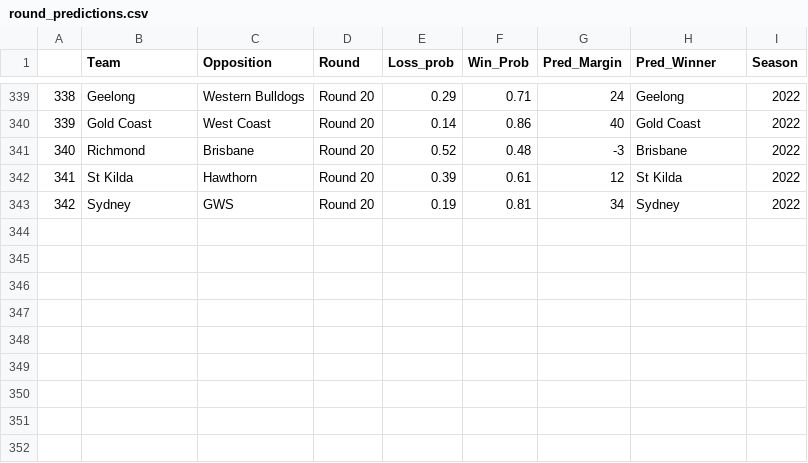
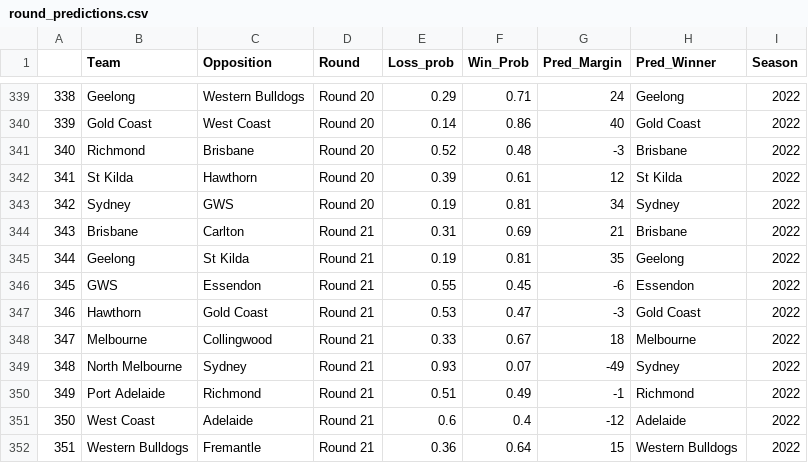
Before and after one commit to mitch-mooney/AFL_Predictions, a CSV file: csv_files/round_predictions.csv, drawn as a sheet; only a part is shown, gaps mark what is left out.

```diff
--- a/csv_files/round_predictions.csv
+++ b/csv_files/round_predictions.csv
@@ -343 +343,10 @@
 "342","Sydney","GWS","Round 20",0.19,0.81,34,"Sydney",2022
+"343","Brisbane","Carlton","Round 21",0.31,0.69,21,"Brisbane",2022
+"344","Geelong","St Kilda","Round 21",0.19,0.81,35,"Geelong",2022
+"345","GWS","Essendon","Round 21",0.55,0.45,-6,"Essendon",2022
+"346","Hawthorn","Gold Coast","Round 21",0.53,0.47,-3,"Gold Coast",2022
+"347","Melbourne","Collingwood","Round 21",0.33,0.67,18,"Melbourne",2022
+"348","North Melbourne","Sydney","Round 21",0.93,0.07,-49,"Sydney",2022
+"349","Port Adelaide","Richmond","Round 21",0.51,0.49,-1,"Richmond",2022
+"350","West Coast","Adelaide","Round 21",0.6,0.4,-12,"Adelaide",2022
+"351","Western Bulldogs","Fremantle","Round 21",0.36,0.64,15,"Western Bulldogs",2022
```
Also changed, not shown: csv_files/Team_Ratings.csv, csv_files/betting_odds.csv, 2 other files.
